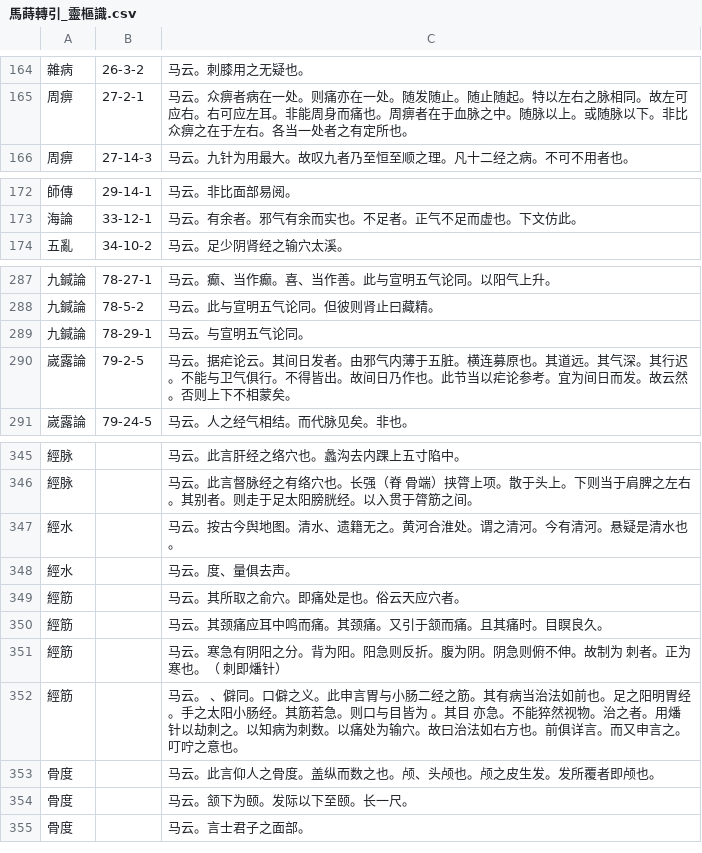
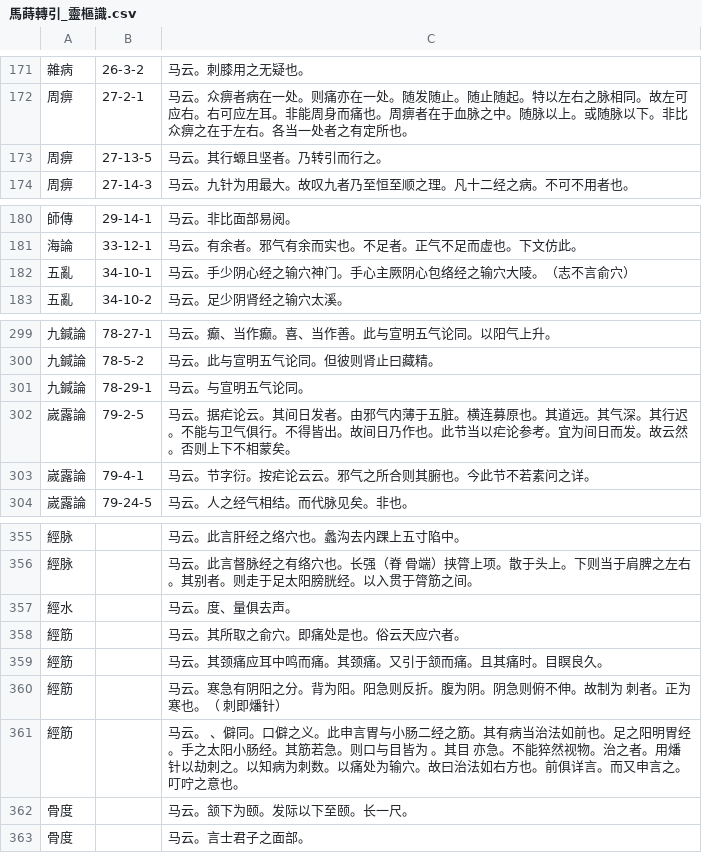
Before and after one commit to zxdxs/lingshu, a CSV file: export/馬蒔轉引_靈樞識.csv, drawn as a sheet; only a part is shown, gaps mark what is left out; removed rows and columns are numbered as before the commit, all else as after; the diff covers the shown part only; the diff names each change by its address in the sheet, - before the commit and + after, or states it on an @@ line.

```diff
--- a/export/馬蒔轉引_靈樞識.csv
+++ b/export/馬蒔轉引_靈樞識.csv
+row 173: 周痹 | 27-13-5 | 马云。其行螈且坚者。乃转引而行之。
+row 182: 五亂 | 34-10-1 | 马云。手少阴心经之输穴神门。手心主厥阴心包络经之输穴大陵。（志不言俞穴）
+row 303: 嵗露論 | 79-4-1 | 马云。节字衍。按疟论云云。邪气之所合则其腑也。今此节不若素问之详。
-row 347: 經水 |  | 马云。按古今舆地图。清水、遗籍无之。黄河合淮处。谓之清河。今有清河。悬疑是清水也。
-row 353: 骨度 |  | 马云。此言仰人之骨度。盖纵而数之也。颅、头颅也。颅之皮生发。发所覆者即颅也。
```
Also changed, not shown: 10 added rows and 11 removed rows elsewhere in this file, 12 other files.
